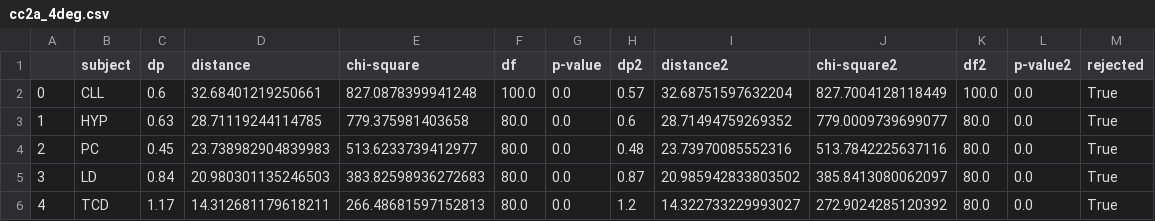
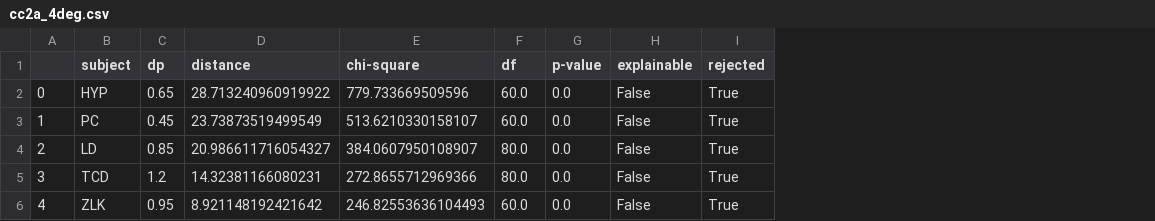
Before and after one commit to alexxyu/decision-modeling, a CSV file: models/pXY_fits/cc2a_4deg.csv, drawn as a sheet; only a part is shown; removed rows and columns are numbered as before the commit, all else as after; the diff covers the shown part only; the diff names each change by its address in the sheet, - before the commit and + after, or states it on an @@ line.

Commit message:
Upload pXY fit data

```diff
--- a/models/pXY_fits/cc2a_4deg.csv
+++ b/models/pXY_fits/cc2a_4deg.csv
-column H (dp2), rows 2-6: 0.57 | 0.6 | 0.48 | 0.87 | 1.2
-column I (distance2), rows 2-6: 32.68751597632204 | 28.71494759269352 | 23.73970085552316 | 20.985942833803502 | 14.322733229993027
-column J (chi-square2), rows 2-6: 827.7004128118449 | 779.0009739699077 | 513.7842225637116 | 385.8413080062097 | 272.9024285120392
-column K (df2), rows 2-6: 100.0 | 80.0 | 80.0 | 80.0 | 80.0
-column L (p-value2), rows 2-6: all 0.0
+column H (explainable), rows 2-6: all False
-B2 (subject): CLL
+B2 (subject): HYP
-C2 (dp): 0.6
+C2 (dp): 0.65
-D2 (distance): 32.68401219250661
+D2 (distance): 28.713240960919922
-E2 (chi-square): 827.0878399941248
+E2 (chi-square): 779.733669509596
-F2 (df): 100.0
+F2 (df): 60.0
-B3 (subject): HYP
+B3 (subject): PC
-C3 (dp): 0.63
+C3 (dp): 0.45
-D3 (distance): 28.71119244114785
+D3 (distance): 23.73873519499549
-E3 (chi-square): 779.375981403658
+E3 (chi-square): 513.6210330158107
-F3 (df): 80.0
+F3 (df): 60.0
-B4 (subject): PC
+B4 (subject): LD
-C4 (dp): 0.45
+C4 (dp): 0.85
-D4 (distance): 23.738982904839983
+D4 (distance): 20.986611716054327
-E4 (chi-square): 513.6233739412977
+E4 (chi-square): 384.0607950108907
-B5 (subject): LD
+B5 (subject): TCD
-C5 (dp): 0.84
+C5 (dp): 1.2
-D5 (distance): 20.980301135246503
+D5 (distance): 14.32381166080231
-E5 (chi-square): 383.82598936272683
+E5 (chi-square): 272.8655712969366
-B6 (subject): TCD
+B6 (subject): ZLK
-C6 (dp): 1.17
+C6 (dp): 0.95
-D6 (distance): 14.312681179618211
+D6 (distance): 8.921148192421642
-E6 (chi-square): 266.48681597152813
+E6 (chi-square): 246.82553636104493
-F6 (df): 80.0
+F6 (df): 60.0
```
Also changed, not shown: 112 edited cells elsewhere in this file, models/pXY_fits/cc1_4deg.csv, models/pXY_fits/cc1_8deg.csv, 13 other files.
